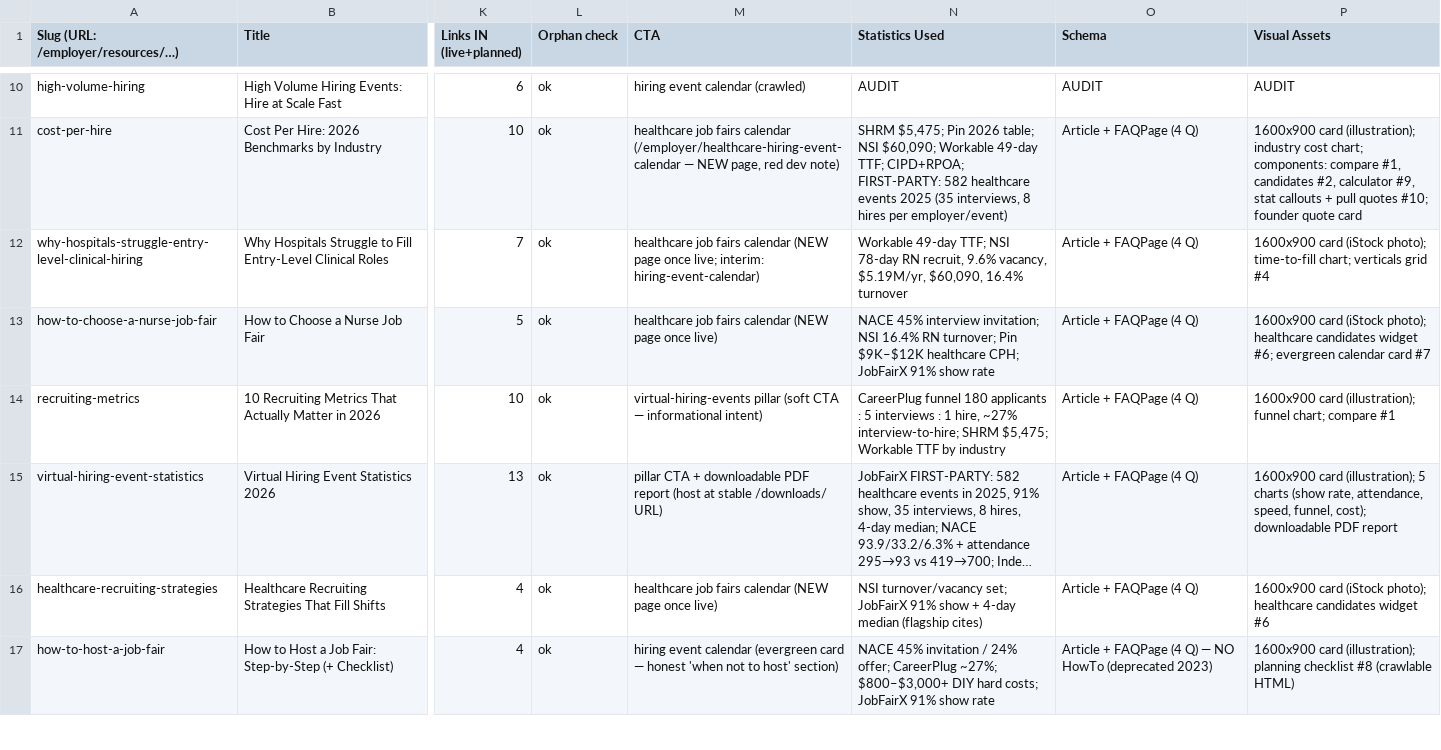
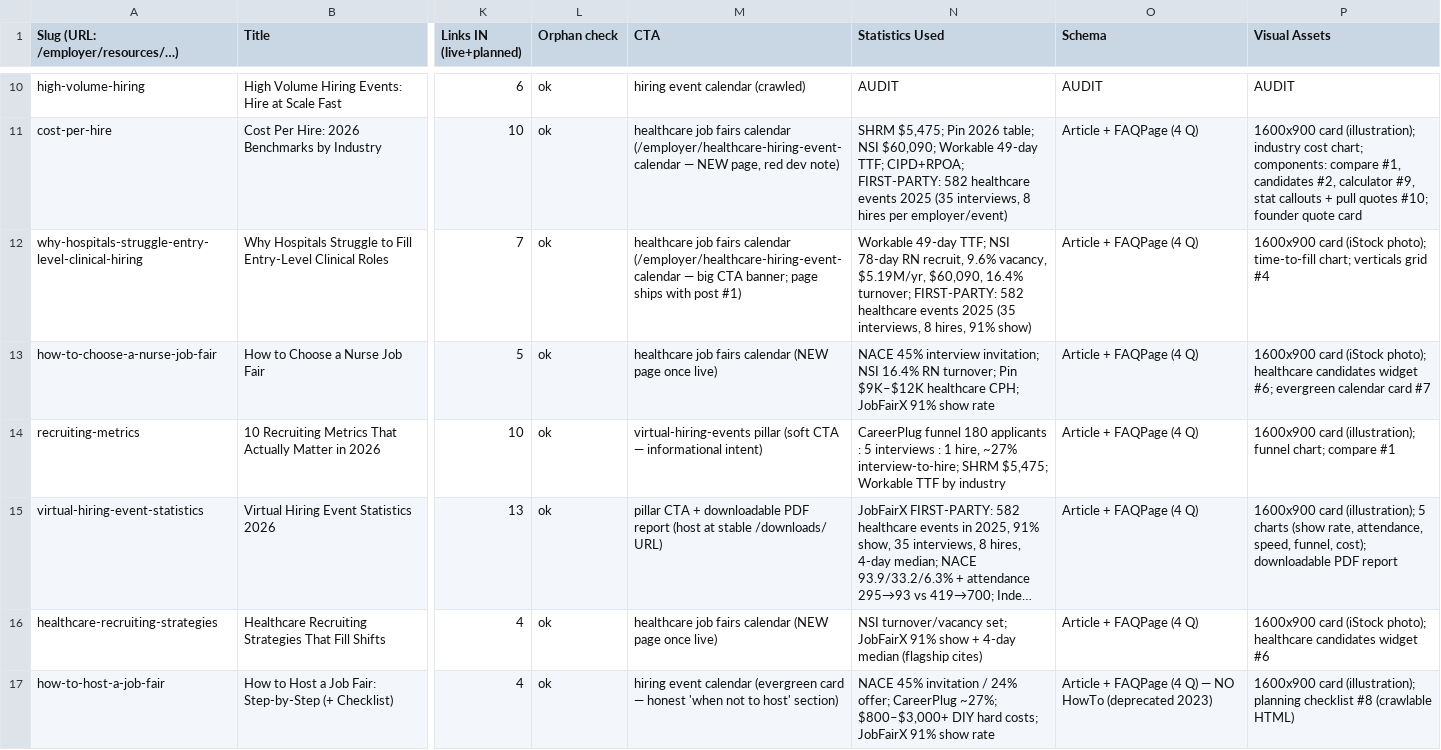
Before and after one commit to scottjobagent/jobfairx-blog-hub, a CSV file: content-inventory.csv, drawn as a sheet; only a part is shown, gaps mark what is left out; long unchanged cells end in …; the diff names each change by its address in the sheet, - before the commit and + after, or states it on an @@ line.

Commit message:
Post 2 to blog-1 standard: direct answers, 582 data, big CTA

```diff
--- a/content-inventory.csv
+++ b/content-inventory.csv
-M12 (CTA): …fairs calendar (NEW page once live; interim: hiring-event-calendar)
+M12 (CTA): …fairs calendar (/employer/healthcare-hiring-event-calendar — big CTA banner; page ships with post #1)
-N12 (Statistics Used): …$60,090, 16.4% turnover
+N12 (Statistics Used): …$60,090, 16.4% turnover; FIRST-PARTY: 582 healthcare events 2025 (35 interviews, 8 hires, 91% show)
```
Also changed, not shown: 2 other files.
